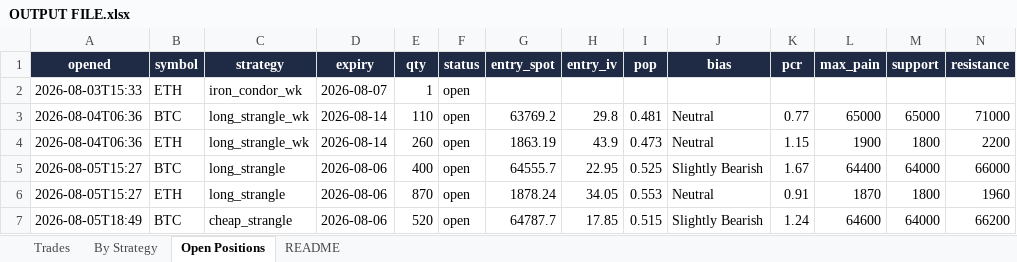
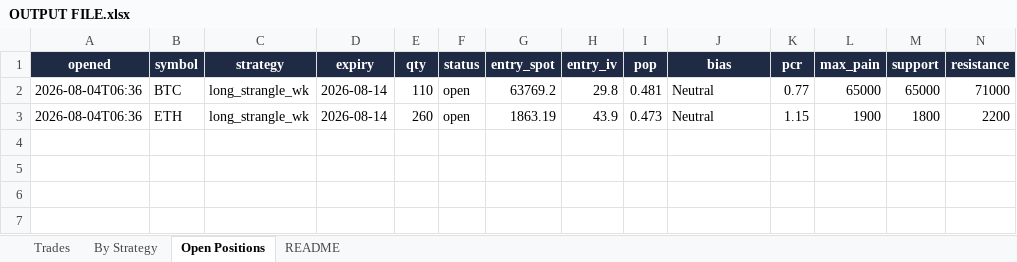
Before and after one commit to Ayushtambi2011/deltahedge-bot, an Excel workbook: OUTPUT FILE.xlsx, sheet Open Positions, drawn as a sheet; only a part is shown; values as stored, in another font and other column widths than the file's, no borders; rows hold the shown columns only; the diff names each change by its address in the sheet, - before the commit and + after, or states it on an @@ line.

```diff
--- a/OUTPUT FILE.xlsx (sheet Open Positions)
+++ b/OUTPUT FILE.xlsx (sheet Open Positions)
-row 2: 2026-08-03T15:33 | ETH | iron_condor_wk | 2026-08-07 | 1 | open
-row 5: 2026-08-05T15:27 | BTC | long_strangle | 2026-08-06 | 400 | open | 64555.7 | 22.95 | 0.525 | Slightly Bearish | 1.67 | 64400 | 64000 | 66000
-row 6: 2026-08-05T15:27 | ETH | long_strangle | 2026-08-06 | 870 | open | 1878.24 | 34.05 | 0.553 | Neutral | 0.91 | 1870 | 1800 | 1960
-row 7: 2026-08-05T18:49 | BTC | cheap_strangle | 2026-08-06 | 520 | open | 64787.7 | 17.85 | 0.515 | Slightly Bearish | 1.24 | 64600 | 64000 | 66200
```
Also changed, not shown: sheet Trades, sheet By Strategy, sheet README, 1 other file.
